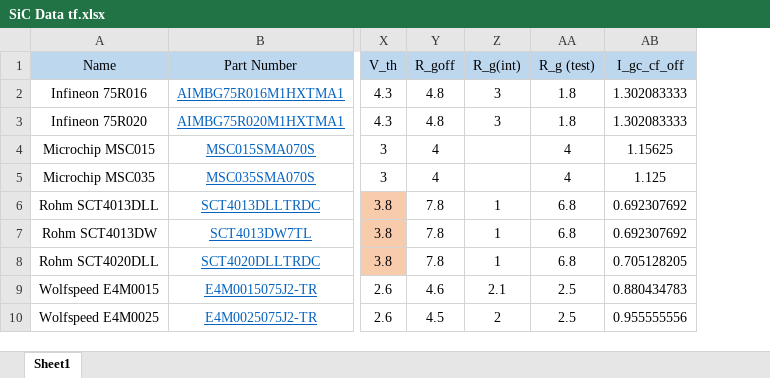
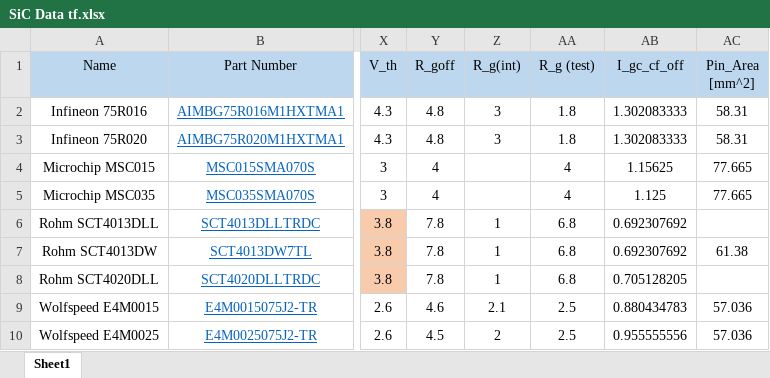
Before and after one commit to juliaestrin/multi-level-multi-track-optimization, an Excel workbook: Switch Functions/SiC Data tf.xlsx, sheet Sheet1, drawn as a sheet; only a part is shown, gaps mark what is left out; values as stored, in another font and other column widths than the file's, no borders; the diff names each change by its address in the sheet, - before the commit and + after, or states it on an @@ line.

Commit message:
Update pin area

```diff
--- a/Switch Functions/SiC Data tf.xlsx (sheet Sheet1)
+++ b/Switch Functions/SiC Data tf.xlsx (sheet Sheet1)
+column AC (Pin_Area [mm^2]), rows 2-10: 58.31 | 58.31 | 77.665 | 77.665 |  | 61.38 |  | 57.036 | 57.036
```
